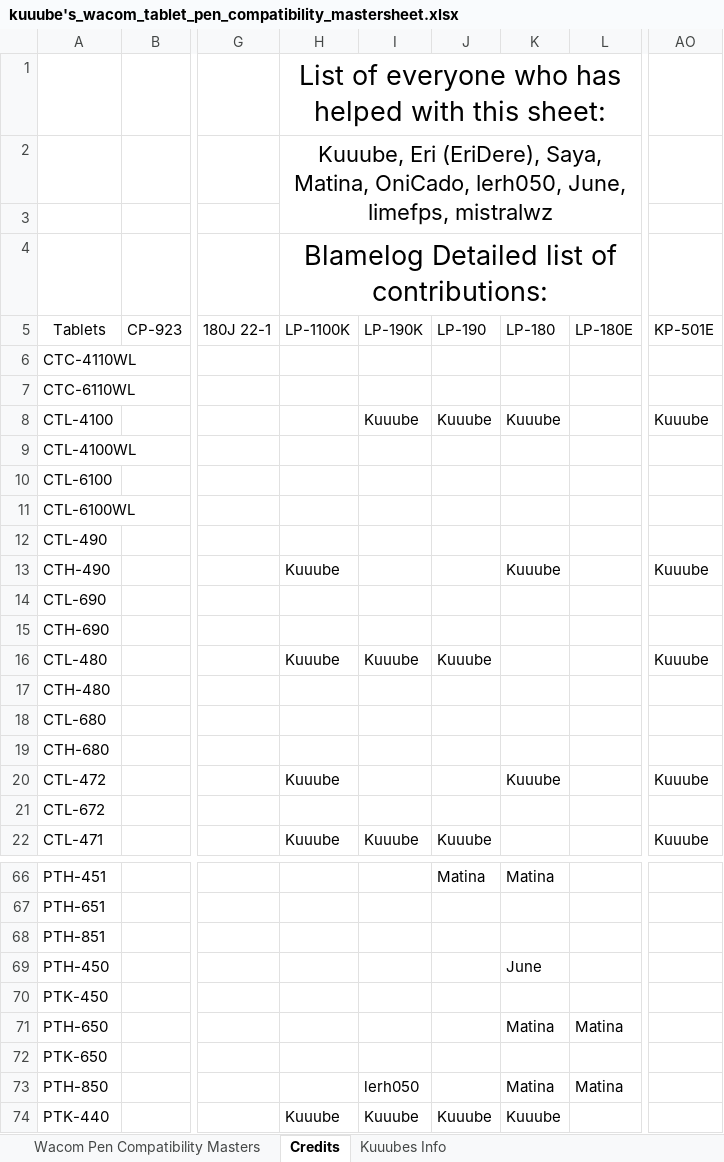
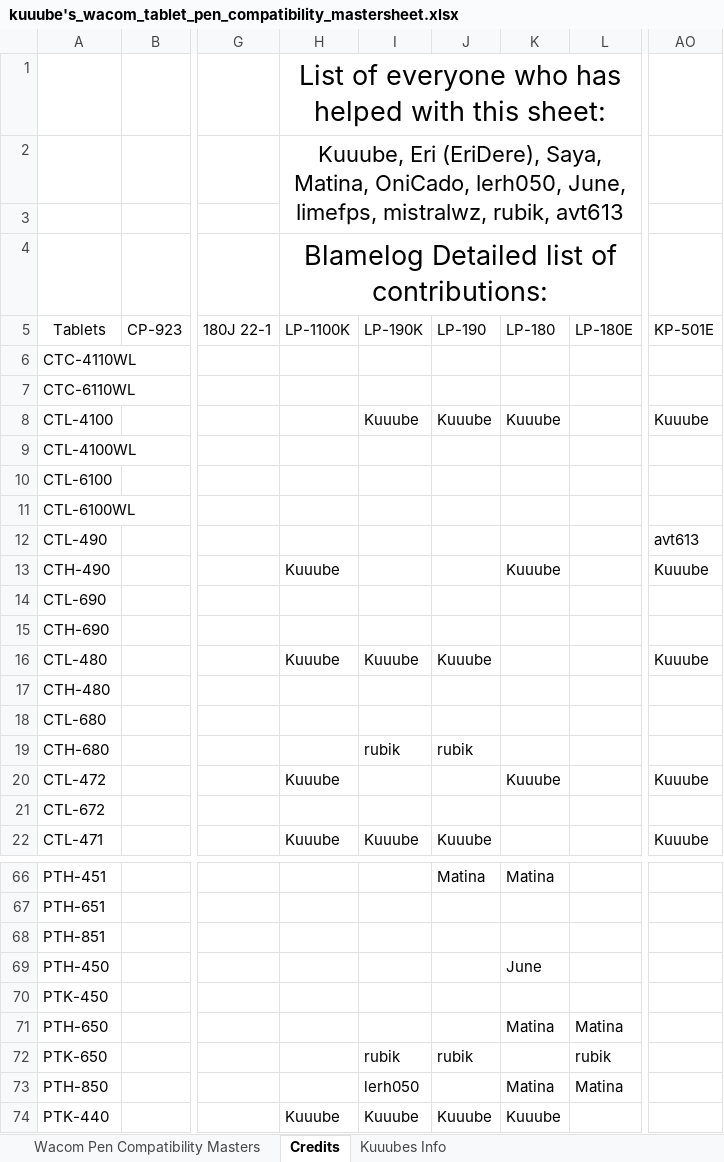
Before and after one commit to Kuuuube/Kuuuube.github.io, an Excel workbook: kuuube's_wacom_tablet_pen_compatibility_mastersheet.xlsx, sheet Credits, drawn as a sheet; only a part is shown, gaps mark what is left out; values as stored, in another font and other column widths than the file's, no borders; charts and pictures not drawn; the diff names each change by its address in the sheet, - before the commit and + after, or states it on an @@ line.

```diff
--- a/kuuube's_wacom_tablet_pen_compatibility_mastersheet.xlsx (sheet Credits)
+++ b/kuuube's_wacom_tablet_pen_compatibility_mastersheet.xlsx (sheet Credits)
-H2 (LP-1100K): …June, limefps, mistralwz
+H2 (LP-1100K): …June, limefps, mistralwz, rubik, avt613
-AO12 (KP-501E): (empty)
+AO12 (KP-501E): avt613
-I19 (LP-190K): (empty)
+I19 (LP-190K): rubik
-J19 (LP-190): (empty)
+J19 (LP-190): rubik
-I72 (LP-190K): (empty)
+I72 (LP-190K): rubik
-J72 (LP-190): (empty)
+J72 (LP-190): rubik
-L72 (LP-180E): (empty)
+L72 (LP-180E): rubik
```
Also changed, not shown: sheet Wacom Pen Compatibility Masters, kuuube's_tablet_buying_guide.xlsx, kuuube's_wacom_nib_compatibility_mastersheet.xlsx, 10 other files.
